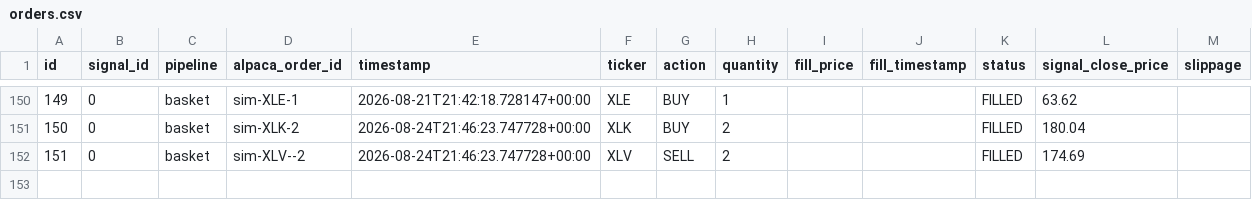
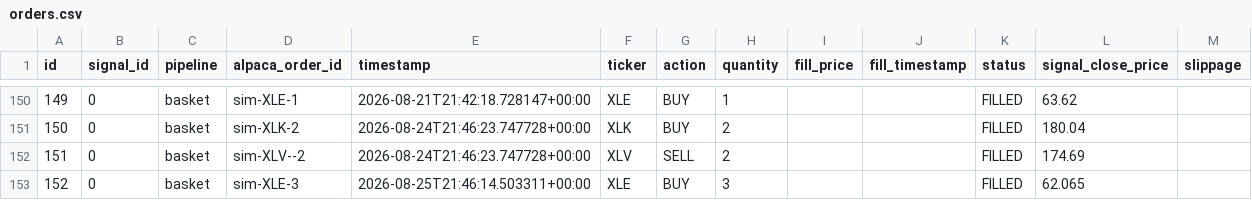
Before and after one commit to dads2busy/SchroederTrader, a CSV file: data/orders.csv, drawn as a sheet; only a part is shown, gaps mark what is left out; the diff names each change by its address in the sheet, - before the commit and + after, or states it on an @@ line.

```diff
--- a/data/orders.csv
+++ b/data/orders.csv
+row 153: 152 | 0 | basket | sim-XLE-3 | 2026-08-25T21:46:14.503311+00:00 | XLE | BUY | 3 |  |  | FILLED | 62.065
```
Also changed, not shown: data/portfolio.csv, data/shadow_signals.csv.
